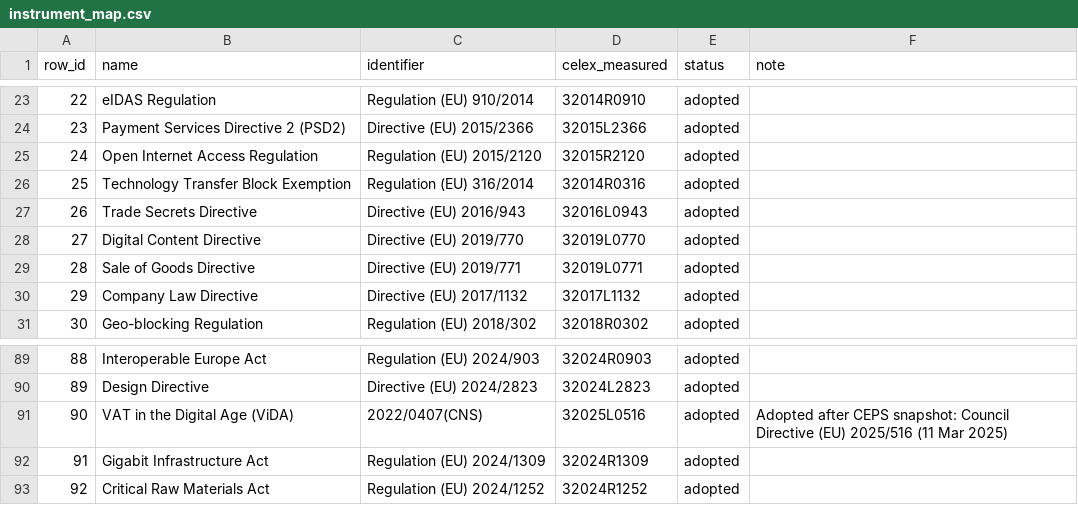
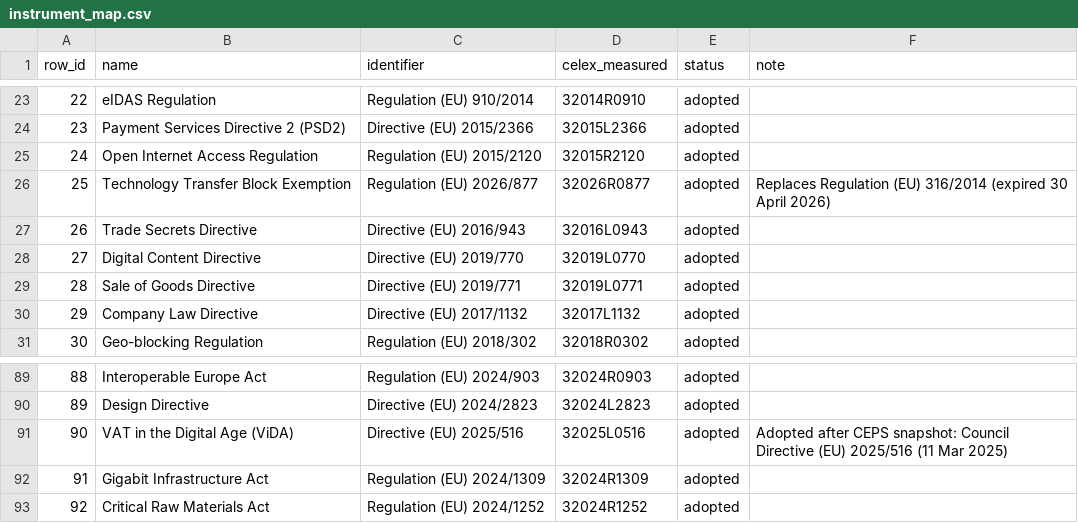
Before and after one commit to ben-schroeter/DMA_review, a CSV file: research/digital_rulebook/data/instrument_map.csv, drawn as a sheet; only a part is shown, gaps mark what is left out.

```diff
--- a/research/digital_rulebook/data/instrument_map.csv
+++ b/research/digital_rulebook/data/instrument_map.csv
@@ -25,3 +25,3 @@ row_id,name,identifier,celex_measured,status,note
 24,Open Internet Access Regulation,Regulation (EU) 2015/2120,32015R2120,adopted,
-25,Technology Transfer Block Exemption,Regulation (EU) 316/2014,32014R0316,adopted,
+25,Technology Transfer Block Exemption,Regulation (EU) 2026/877,32026R0877,adopted,Replaces Regulation (EU) 316/2014 (expired 30 April 2026)
 26,Trade Secrets Directive,Directive (EU) 2016/943,32016L0943,adopted,
@@ -90,3 +90,3 @@ row_id,name,identifier,celex_measured,status,note
 89,Design Directive,Directive (EU) 2024/2823,32024L2823,adopted,
-90,VAT in the Digital Age (ViDA),2022/0407(CNS),32025L0516,adopted,Adopted after CEPS snapshot: Council Directive (EU) 2025/516 (11 Mar 2025)
+90,VAT in the Digital Age (ViDA),Directive (EU) 2025/516,32025L0516,adopted,Adopted after CEPS snapshot: Council Directive (EU) 2025/516 (11 Mar 2025)
 91,Gigabit Infrastructure Act,Regulation (EU) 2024/1309,32024R1309,adopted,
```
Also changed, not shown: research/digital_rulebook/data/initial_inventory.csv, 24 other files.
